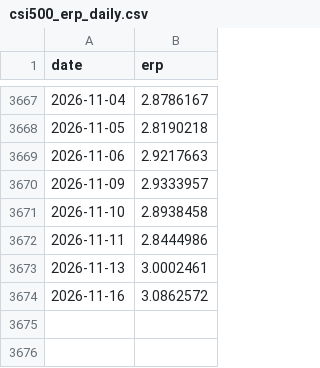
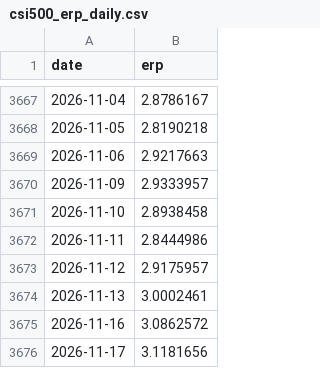
Before and after one commit to tang1273880952-dotcom/bond-timing, a CSV file: data/csi500_erp_daily.csv, drawn as a sheet; only a part is shown, gaps mark what is left out; the diff names each change by its address in the sheet, - before the commit and + after, or states it on an @@ line.

```diff
--- a/data/csi500_erp_daily.csv
+++ b/data/csi500_erp_daily.csv
+row 3673: 2026-11-12 | 2.9175957
+row 3676: 2026-11-17 | 3.1181656
```
Also changed, not shown: data/bse50_daily.csv, data/china_yields_daily.csv, 8 other files.
